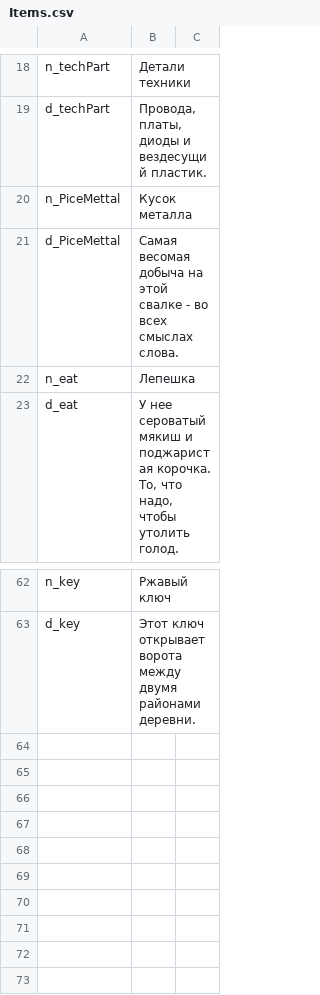
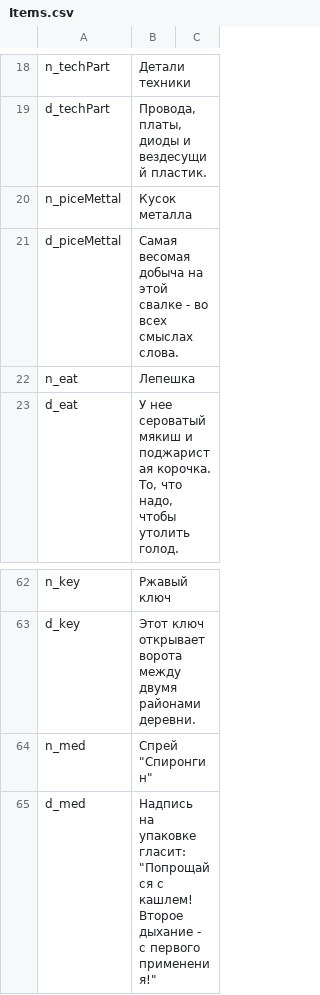
Before and after one commit to GameDevAlexandr/Gazipur, a CSV file: Assets/SimpleLocalization/Resources/Localization/Items.csv, drawn as a sheet; only a part is shown, gaps mark what is left out.

```diff
--- a/Assets/SimpleLocalization/Resources/Localization/Items.csv
+++ b/Assets/SimpleLocalization/Resources/Localization/Items.csv
@@ -19,4 +19,4 @@ n_techPart,Детали техники,
 d_techPart,"Провода, платы, диоды и вездесущий пластик.",
-n_PiceMettal,Кусок металла,
-d_PiceMettal,Самая весомая добыча на этой свалке - во всех смыслах слова.,
+n_piceMettal,Кусок металла,
+d_piceMettal,Самая весомая добыча на этой свалке - во всех смыслах слова.,
 n_eat,Лепешка,
@@ -64 +64,3 @@ n_key,Ржавый ключ,
 d_key,Этот ключ открывает ворота между двумя районами деревни.,
+n_med,"Спрей ""Спиронгин""",
+d_med,"Надпись на упаковке гласит: ""Попрощайся с кашлем! Второе дыхание - с первого применения!""",
```
Also changed, not shown: 7 other files.
